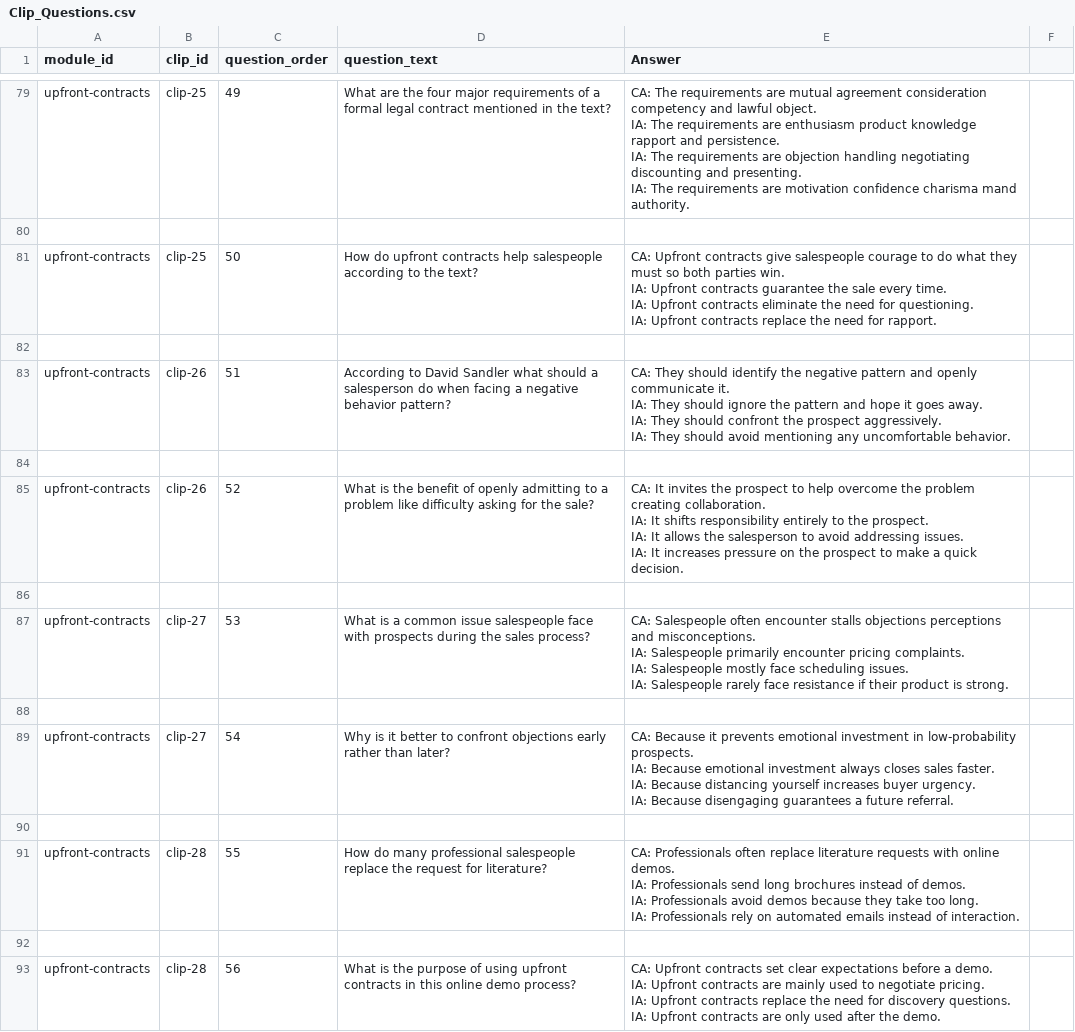
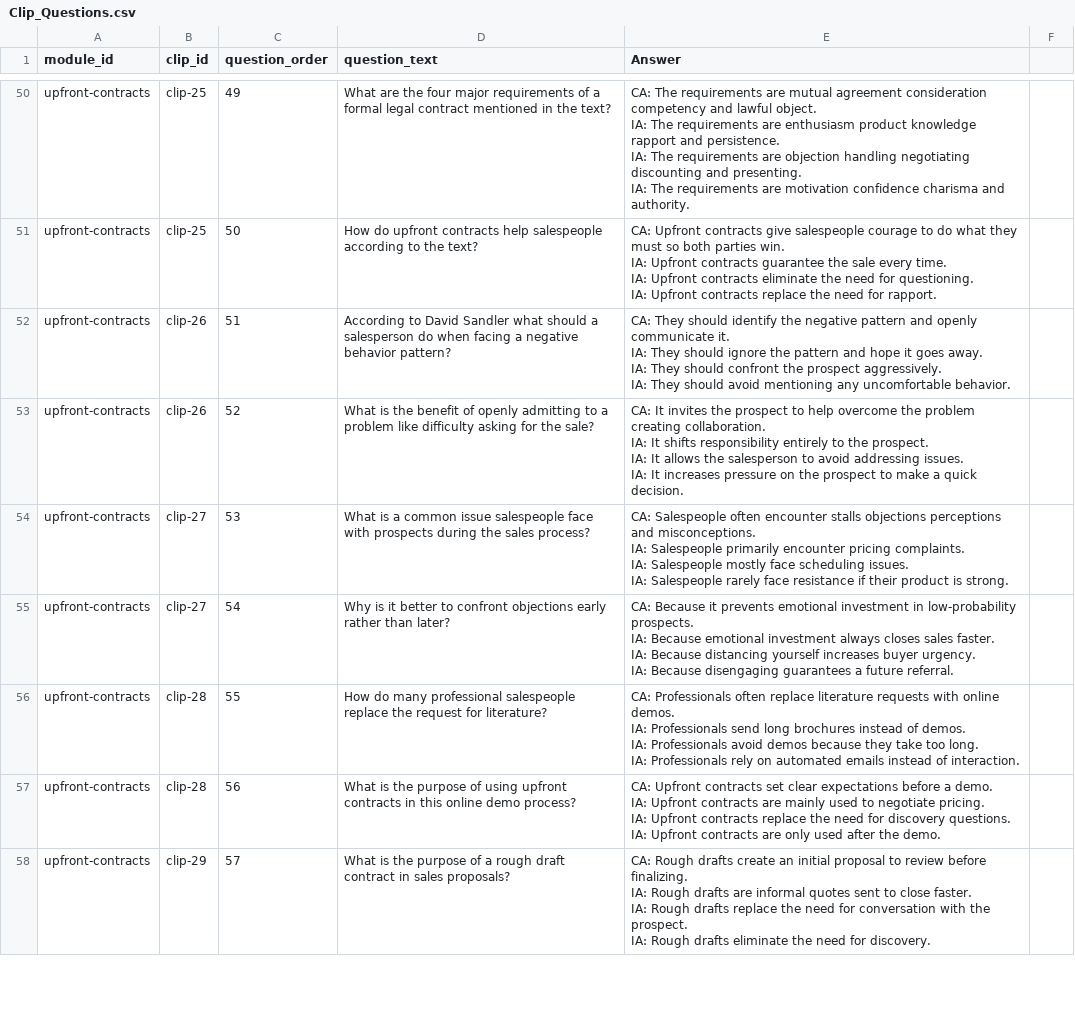
Before and after one commit to hbarker1001-coder/sandler_site_scaffold, a CSV file: data/Clip_Questions.csv, drawn as a sheet; only a part is shown, gaps mark what is left out; the shorter side is filled out with more unchanged rows; removed rows and columns are numbered as before the commit, all else as after; the diff covers the shown part only; the diff names each change by its address in the sheet, - before the commit and + after, or states it on an @@ line.

```diff
--- a/data/Clip_Questions.csv
+++ b/data/Clip_Questions.csv
-E50 (Answer): …confidence charisma mand authority.
+E50 (Answer): …confidence charisma and authority.
-row 80: (empty)
-row 82: (empty)
-row 84: (empty)
-row 86: (empty)
-row 88: (empty)
-row 90: (empty)
-row 92: (empty)
```
Also changed, not shown: 37 removed rows and 1 edited cell elsewhere in this file.
